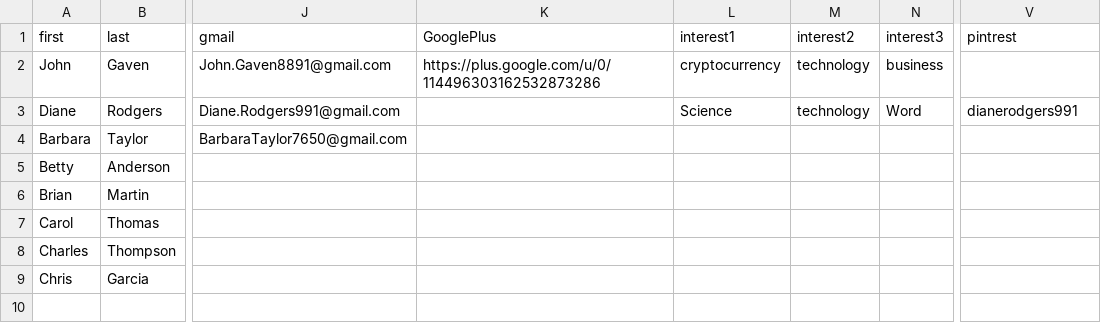
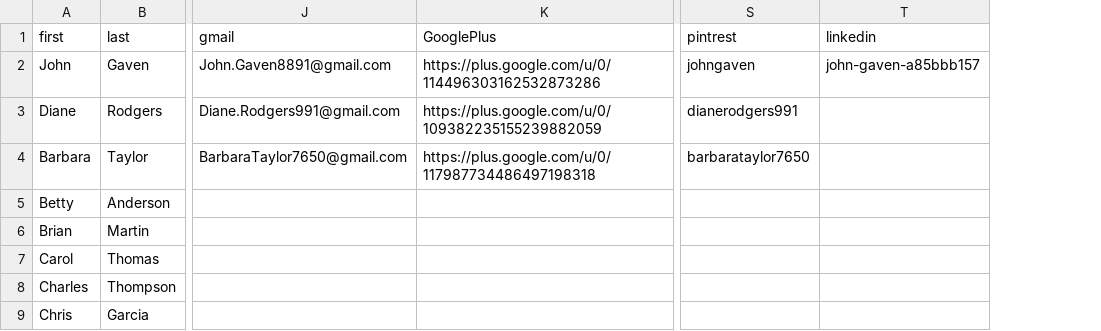
Before and after one commit to gruberjl/workplace, a CSV file: packages/data/people.csv, drawn as a sheet; only a part is shown, gaps mark what is left out; removed rows and columns are numbered as before the commit, all else as after; the diff names each change by its address in the sheet, - before the commit and + after, or states it on an @@ line.

Commit message:
updated packages

```diff
--- a/packages/data/people.csv
+++ b/packages/data/people.csv
-column L (interest1), rows 2-3: cryptocurrency | Science
-column M (interest2), rows 2-3: technology | technology
-column N (interest3), rows 2-3: business | Word
+column T (linkedin), row 2: john-gaven-a85bbb157
-S2 (pintrest): (empty)
+S2 (pintrest): johngaven
-K3 (GooglePlus): (empty)
+K3 (GooglePlus): https://plus.google.com/u/0/109382235155239882059
-K4 (GooglePlus): (empty)
+K4 (GooglePlus): https://plus.google.com/u/0/117987734486497198318
-S4 (pintrest): (empty)
+S4 (pintrest): barbarataylor7650
```
Also changed, not shown: 9 other files.
